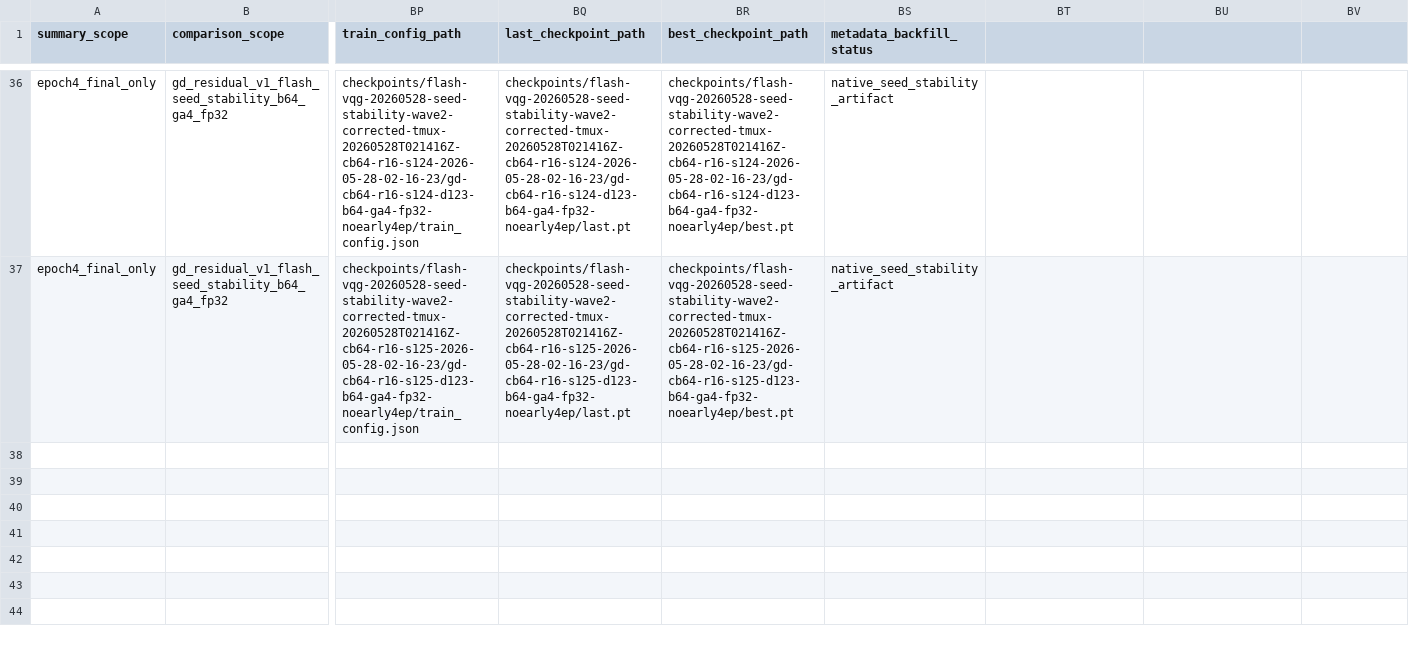
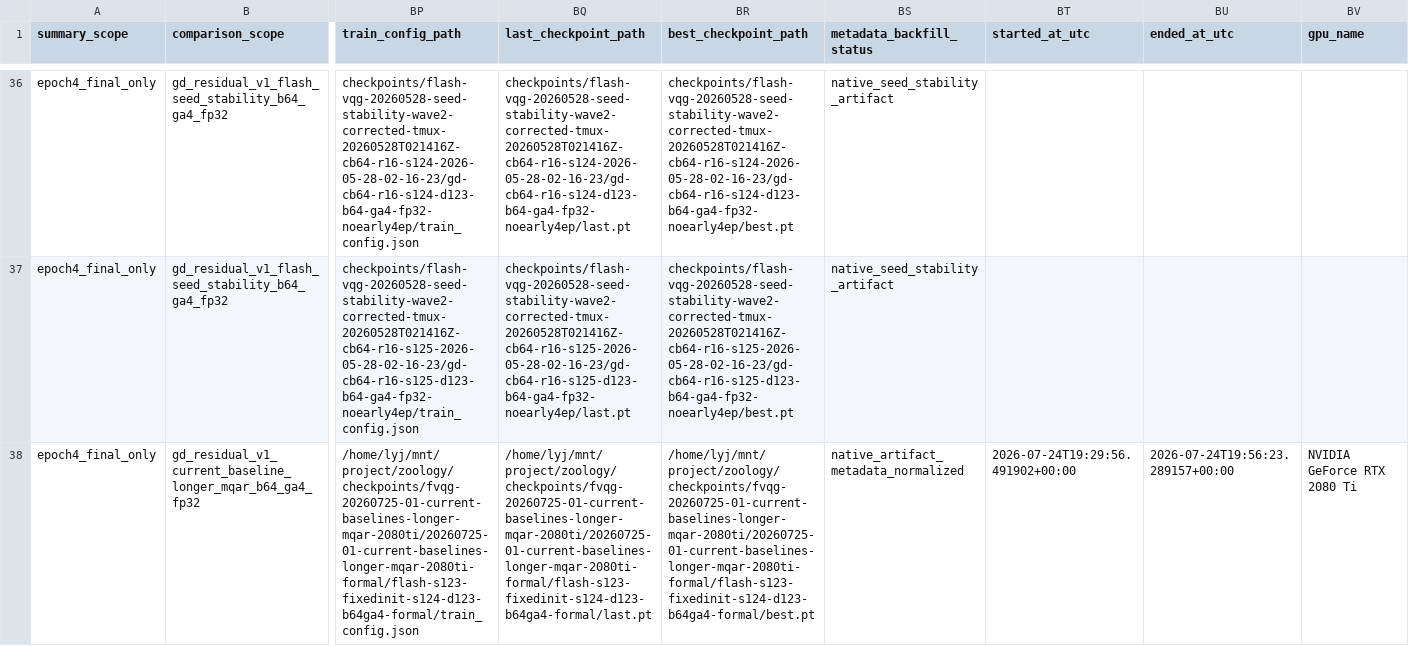
Before and after one commit to BankBro/zoology, a CSV file: docs/artifacts/gd-residual-v1/rank-seed-effect-summary.csv, drawn as a sheet; only a part is shown, gaps mark what is left out; rows hold the shown columns only; the diff covers the shown part only; the diff names each change by its address in the sheet, - before the commit and + after, or states it on an @@ line.

Commit message:
Report current baseline longer MQAR results

```diff
--- a/docs/artifacts/gd-residual-v1/rank-seed-effect-summary.csv
+++ b/docs/artifacts/gd-residual-v1/rank-seed-effect-summary.csv
-BT1: (empty)
+BT1: started_at_utc
-BU1: (empty)
+BU1: ended_at_utc
-BV1: (empty)
+BV1: gpu_name
+row 38: epoch4_final_only | gd_residual_v1_current_baseline_longer_mqar_b64_ga4_fp32 | /home/lyj/mnt/project/zoology/checkpoints/fvqg-20260725-01-current-baselines-longer-mqar-2080ti/20260725-01-current-baselines-longer-mqar-2080ti-formal/flash-s123-fixedinit-s124-d123-b64ga4-formal/train_config.json | /home/lyj/mnt/project/zoology/checkpoints/fvqg-20260725-01-current-baselines-longer-mqar-2080ti/20260725-01-current-baselines-longer-mqar-2080ti-formal/flash-s123-fixedinit-s124-d123-b64ga4-formal/last.pt | /home/lyj/mnt/project/zoology/checkpoints/fvqg-20260725-01-current-baselines-longer-mqar-2080ti/20260725-01-current-baselines-longer-mqar-2080ti-formal/flash-s123-fixedinit-s124-d123-b64ga4-formal/best.pt | native_artifact_metadata_normalized | 2026-07-24T19:29:56.491902+00:00 | 2026-07-24T19:56:23.289157+00:00 | NVIDIA GeForce RTX 2080 Ti
```
Also changed, not shown: 2 added rows elsewhere in this file, docs/artifacts/gdn-expanded-k/gdn-expanded-k-summary.csv, 17 other files.
